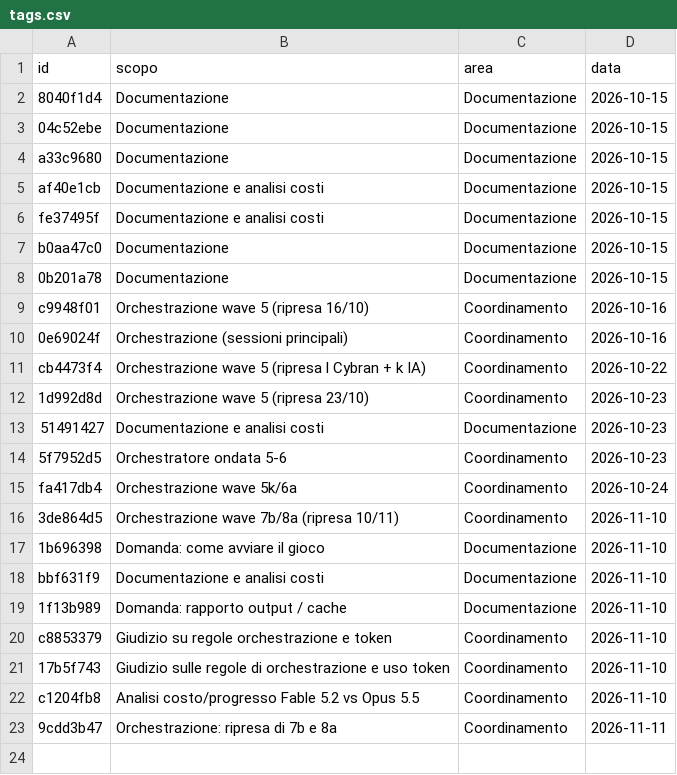
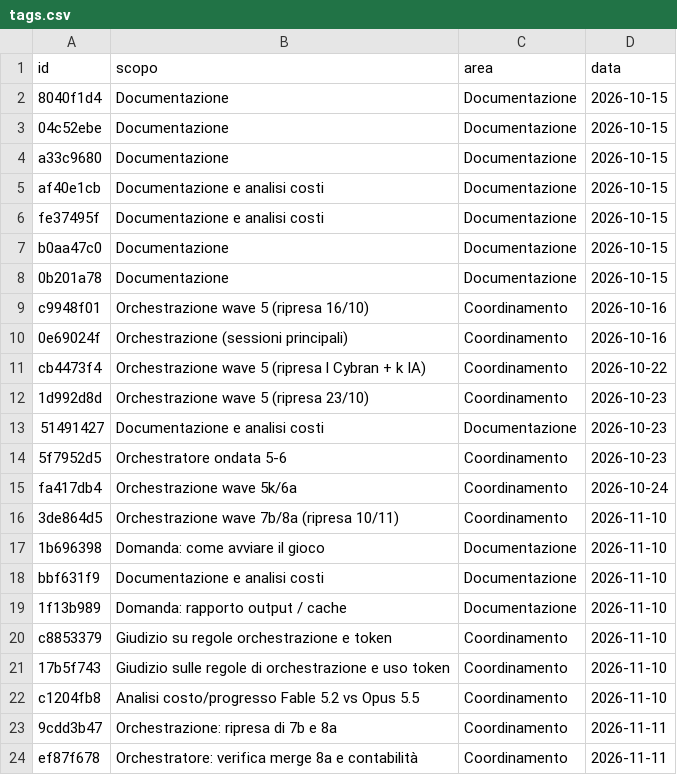
Before and after one commit to mar-robba/SupremeCommanderRecreatedFromSchrachAndBetter, a CSV file: docs/tokens/tags.csv, drawn as a sheet; the diff names each change by its address in the sheet, - before the commit and + after, or states it on an @@ line.

```diff
--- a/docs/tokens/tags.csv
+++ b/docs/tokens/tags.csv
+row 24: ef87f678 | Orchestratore: verifica merge 8a e contabilità | Coordinamento | 2026-11-11
```
Also changed, not shown: docs/tokens/ledger.csv, 17 other files.
